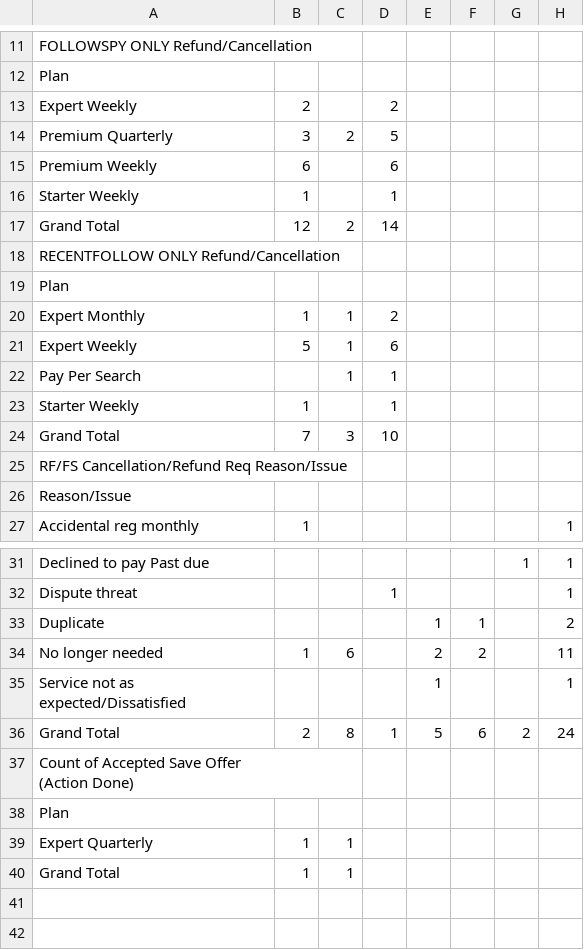
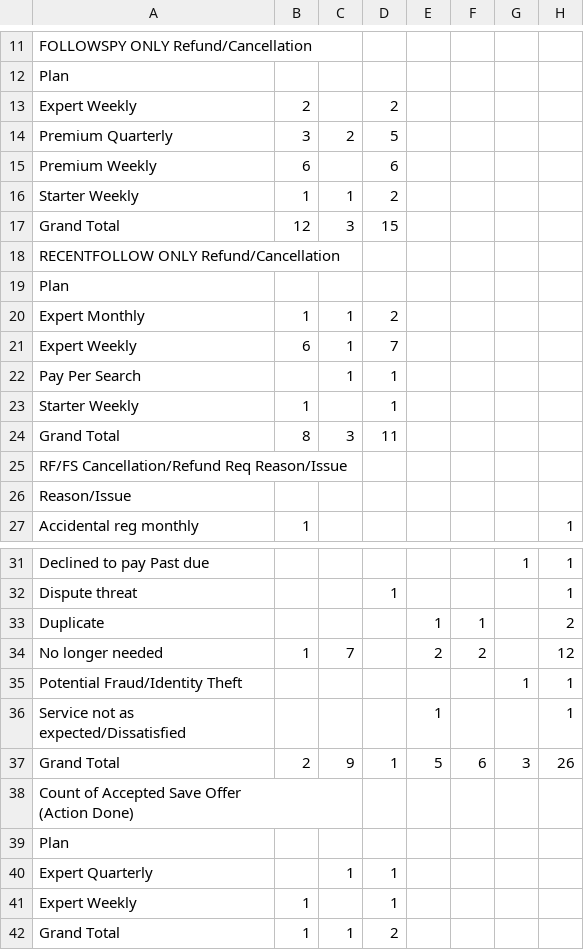
Before and after one commit to bvcafirma3rd/rffs-dashboard, a CSV file: data/pivot.csv, drawn as a sheet; only a part is shown, gaps mark what is left out; the diff covers the shown part only.

```diff
--- a/data/pivot.csv
+++ b/data/pivot.csv
@@ -15,4 +15,4 @@
 "Premium Weekly","6","","6","","","","","","","","","","","","","","","","","","","","","","","","","","","","","","","","","","","","","","","","","","",""
-"Starter Weekly","1","","1","","","","","","","","","","","","","","","","","","","","","","","","","","","","","","","","","","","","","","","","","","",""
-"Grand Total","12","2","14","","","","","","","","","","","","","","","","","","","","","","","","","","","","","","","","","","","","","","","","","","",""
+"Starter Weekly","1","1","2","","","","","","","","","","","","","","","","","","","","","","","","","","","","","","","","","","","","","","","","","","",""
+"Grand Total","12","3","15","","","","","","","","","","","","","","","","","","","","","","","","","","","","","","","","","","","","","","","","","","",""
 "RECENTFOLLOW ONLY Refund/Cancellation","","","","","","","","","","","","","","","","","","","","","","","","","","","","","","","","","","","","","","","","","","","","","",""
@@ -20,6 +20,6 @@
 "Expert Monthly","1","1","2","","","","","","","","","","","","","","","","","","","","","","","","","","","","","","","","","","","","","","","","","","",""
-"Expert Weekly","5","1","6","","","","","","","","","","","","","","","","","","","","","","","","","","","","","","","","","","","","","","","","","","",""
+"Expert Weekly","6","1","7","","","","","","","","","","","","","","","","","","","","","","","","","","","","","","","","","","","","","","","","","","",""
 "Pay Per Search","","1","1","","","","","","","","","","","","","","","","","","","","","","","","","","","","","","","","","","","","","","","","","","",""
 "Starter Weekly","1","","1","","","","","","","","","","","","","","","","","","","","","","","","","","","","","","","","","","","","","","","","","","",""
-"Grand Total","7","3","10","","","","","","","","","","","","","","","","","","","","","","","","","","","","","","","","","","","","","","","","","","",""
+"Grand Total","8","3","11","","","","","","","","","","","","","","","","","","","","","","","","","","","","","","","","","","","","","","","","","","",""
 "RF/FS Cancellation/Refund Req Reason/Issue","","","","","","","","","","","","","","","","","","","","","","","","","","","","","","","","","","","","","","","","","","","","","",""
@@ -33,5 +33,6 @@
 "Duplicate","","","","1","1","","2","","","","","","","","","","","","","","","","","","","","","","","","","","","","","","","","","","","","","","",""
-"No longer needed","1","6","","2","2","","11","","","","","","","","","","","","","","","","","","","","","","","","","","","","","","","","","","","","","","",""
+"No longer needed","1","7","","2","2","","12","","","","","","","","","","","","","","","","","","","","","","","","","","","","","","","","","","","","","","",""
+"Potential Fraud/Identity Theft","","","","","","1","1","","","","","","","","","","","","","","","","","","","","","","","","","","","","","","","","","","","","","","",""
 "Service not as expected/Dissatisfied","","","","1","","","1","","","","","","","","","","","","","","","","","","","","","","","","","","","","","","","","","","","","","","",""
-"Grand Total","2","8","1","5","6","2","24","","","","","","","","","","","","","","","","","","","","","","","","","","","","","","","","","","","","","","",""
+"Grand Total","2","9","1","5","6","3","26","","","","","","","","","","","","","","","","","","","","","","","","","","","","","","","","","","","","","","",""
 "Count of Accepted Save Offer
@@ -39,3 +40,4 @@
 "Plan","","","","","","","","","","","","","","","","","","","","","","","","","","","","","","","","","","","","","","","","","","","","","",""
-"Expert Quarterly","1","1","","","","","","","","","","","","","","","","","","","","","","","","","","","","","","","","","","","","","","","","","","","",""
-"Grand Total","1","1","","","","","","","","","","","","","","","","","","","","","","","","","","","","","","","","","","","","","","","","","","","",""
+"Expert Quarterly","","1","1","","","","","","","","","","","","","","","","","","","","","","","","","","","","","","","","","","","","","","","","","","",""
+"Expert Weekly","1","","1","","","","","","","","","","","","","","","","","","","","","","","","","","","","","","","","","","","","","","","","","","",""
+"Grand Total","1","1","2","","","","","","","","","","","","","","","","","","","","","","","","","","","","","","","","","","","","","","","","","","",""
```
Also changed, not shown: 7 edited cells elsewhere in this file, data/qa_source.csv, 1 other file.
